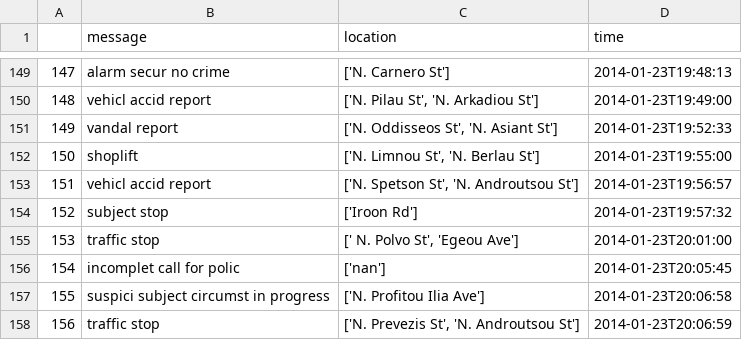
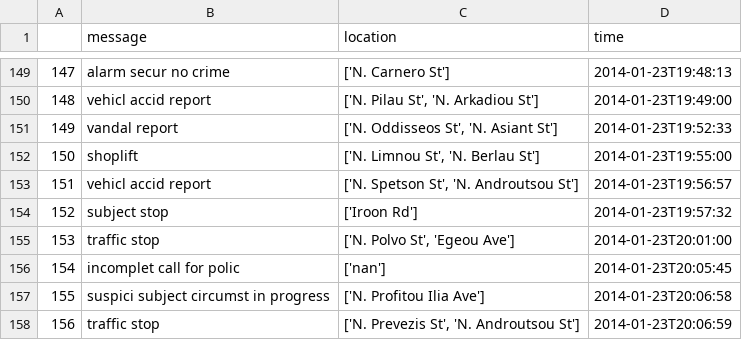
Before and after one commit to ygarasab/vast-2021, a CSV file: data/reports.csv, drawn as a sheet; only a part is shown, gaps mark what is left out.

```diff
--- a/data/reports.csv
+++ b/data/reports.csv
@@ -154,3 +154,3 @@
 152,subject stop,['Iroon Rd'],2014-01-23T19:57:32
-153,traffic stop,"[' N. Polvo St', 'Egeou Ave']",2014-01-23T20:01:00
+153,traffic stop,"['N. Polvo St', 'Egeou Ave']",2014-01-23T20:01:00
 154,incomplet call for polic,['nan'],2014-01-23T20:05:45
```
Also changed, not shown: 2 other files.
